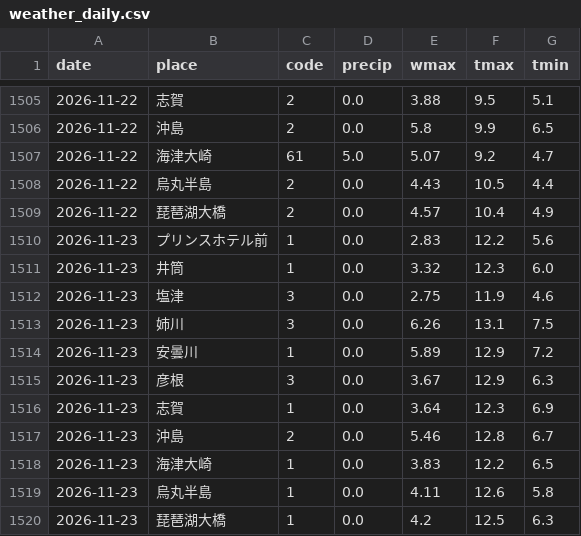
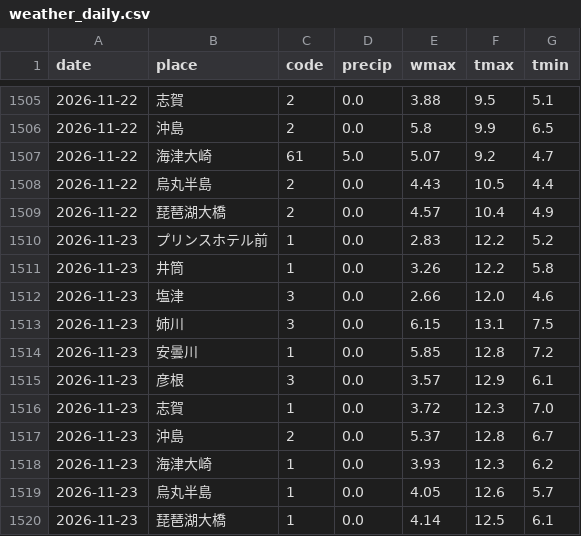
Before and after one commit to suzuhaya5666-lgtm/Biwakodate, a CSV file: data/weather_daily.csv, drawn as a sheet; only a part is shown, gaps mark what is left out.

```diff
--- a/data/weather_daily.csv
+++ b/data/weather_daily.csv
@@ -1509,12 +1509,12 @@ date,place,code,precip,wmax,tmax,tmin
 2026-11-22,琵琶湖大橋,2,0.0,4.57,10.4,4.9
-2026-11-23,プリンスホテル前,1,0.0,2.83,12.2,5.6
-2026-11-23,井筒,1,0.0,3.32,12.3,6.0
-2026-11-23,塩津,3,0.0,2.75,11.9,4.6
-2026-11-23,姉川,3,0.0,6.26,13.1,7.5
-2026-11-23,安曇川,1,0.0,5.89,12.9,7.2
-2026-11-23,彦根,3,0.0,3.67,12.9,6.3
-2026-11-23,志賀,1,0.0,3.64,12.3,6.9
-2026-11-23,沖島,2,0.0,5.46,12.8,6.7
-2026-11-23,海津大崎,1,0.0,3.83,12.2,6.5
-2026-11-23,烏丸半島,1,0.0,4.11,12.6,5.8
-2026-11-23,琵琶湖大橋,1,0.0,4.2,12.5,6.3
+2026-11-23,プリンスホテル前,1,0.0,2.83,12.2,5.2
+2026-11-23,井筒,1,0.0,3.26,12.2,5.8
+2026-11-23,塩津,3,0.0,2.66,12.0,4.6
+2026-11-23,姉川,3,0.0,6.15,13.1,7.5
+2026-11-23,安曇川,1,0.0,5.85,12.8,7.2
+2026-11-23,彦根,3,0.0,3.57,12.9,6.1
+2026-11-23,志賀,1,0.0,3.72,12.3,7.0
+2026-11-23,沖島,2,0.0,5.37,12.8,6.7
+2026-11-23,海津大崎,1,0.0,3.93,12.3,6.2
+2026-11-23,烏丸半島,1,0.0,4.05,12.6,5.7
+2026-11-23,琵琶湖大橋,1,0.0,4.14,12.5,6.1
```
Also changed, not shown: data/observations.csv, data/rivers.csv, 3 other files.
